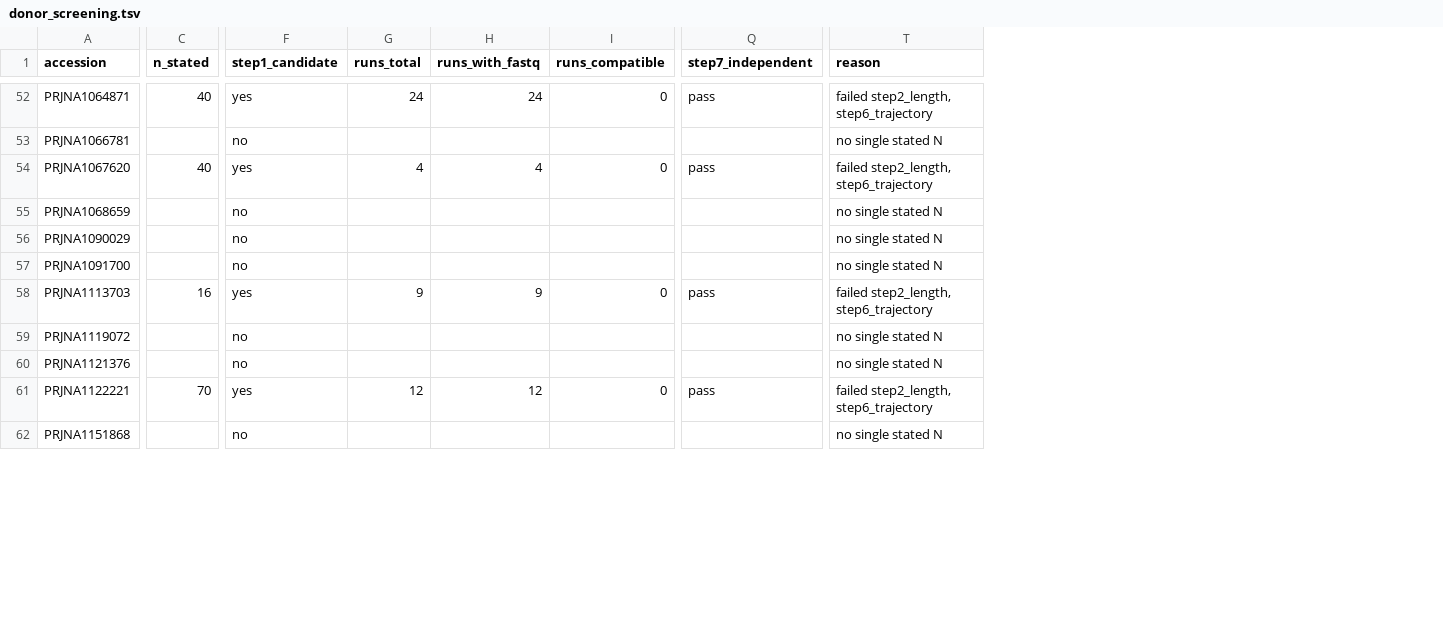
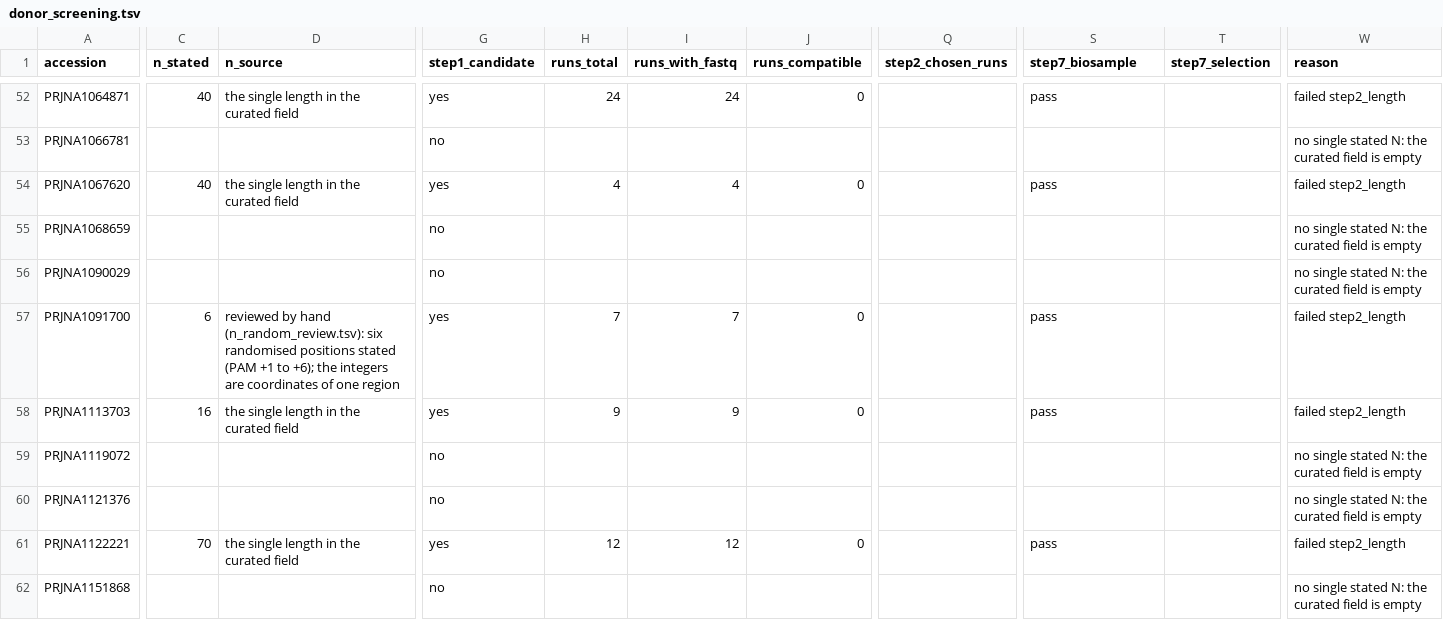
Before and after one commit to marcorotanegroni/selexprep, a TSV file: benchmarks/synthetic/donor_screening.tsv, drawn as a sheet; only a part is shown, gaps mark what is left out; addresses are those after the commit; the diff covers the shown part only; the diff names each change by its address in the sheet, - before the commit and + after, or states it on an @@ line.

```diff
--- a/benchmarks/synthetic/donor_screening.tsv
+++ b/benchmarks/synthetic/donor_screening.tsv
+column D (n_source), rows 52-61: the single length in the curated field |  | the single length in the curated field |  |  | reviewed by hand (n_random_review.tsv): six randomised positions stated (PAM +1 to +6); the integers are coordinates of one region | the single length in the curated field |  |  | the single length in the curated field
+column Q (step2_chosen_runs), empty
+column T (step7_selection), empty
-S1: step7_independent
+S1: step7_biosample
-W52 (reason): failed step2_length, step6_trajectory
+W52 (reason): failed step2_length
-W53 (reason): no single stated N
+W53 (reason): no single stated N: the curated field is empty
-W54 (reason): failed step2_length, step6_trajectory
+W54 (reason): failed step2_length
-W55:W56 (reason): no single stated N
+W55:W56 (reason): no single stated N: the curated field is empty
-C57 (n_stated): (empty)
+C57 (n_stated): 6
-G57 (step1_candidate): no
+G57 (step1_candidate): yes
-H57 (runs_total): (empty)
+H57 (runs_total): 7
-I57 (runs_with_fastq): (empty)
+I57 (runs_with_fastq): 7
-J57 (runs_compatible): (empty)
+J57 (runs_compatible): 0
-S57 (step7_biosample): (empty)
+S57 (step7_biosample): pass
-W57 (reason): no single stated N
+W57 (reason): failed step2_length
-W58 (reason): failed step2_length, step6_trajectory
+W58 (reason): failed step2_length
-W59:W60 (reason): no single stated N
+W59:W60 (reason): no single stated N: the curated field is empty
-W61 (reason): failed step2_length, step6_trajectory
+W61 (reason): failed step2_length
-W62 (reason): no single stated N
+W62 (reason): no single stated N: the curated field is empty
```
Also changed, not shown: 161 edited cells elsewhere in this file, benchmarks/synthetic/donors.tsv, benchmarks/synthetic/trajectory_documentation.tsv, 8 other files.
